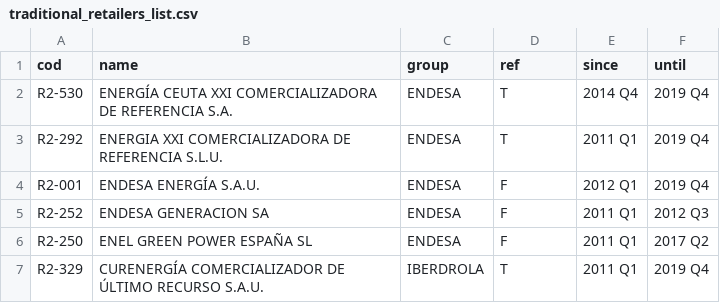
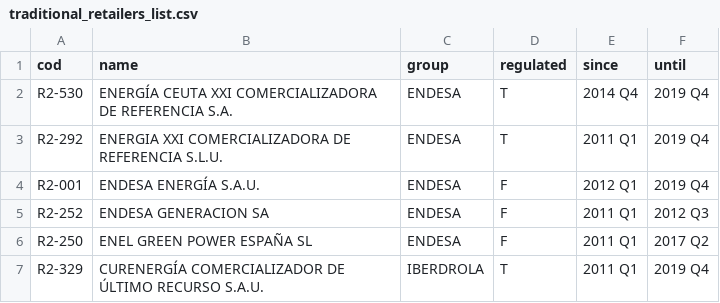
Before and after one commit to mreguant/retail-competition-trends, a CSV file: build/input/traditional_retailers_list.csv, drawn as a sheet; only a part is shown.

```diff
--- a/build/input/traditional_retailers_list.csv
+++ b/build/input/traditional_retailers_list.csv
@@ -1,2 +1,2 @@
-cod,name,group,ref,since,until
+cod,name,group,regulated,since,until
 R2-530,ENERGÍA CEUTA XXI COMERCIALIZADORA DE REFERENCIA S.A.,ENDESA,T,2014 Q4,2019 Q4
```
Also changed, not shown: 6 other files.
